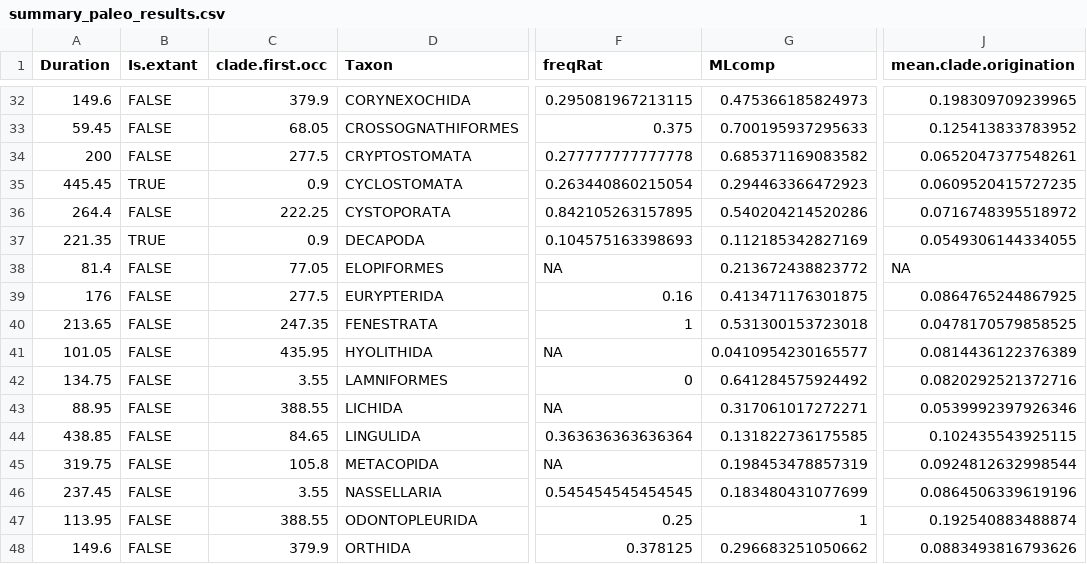
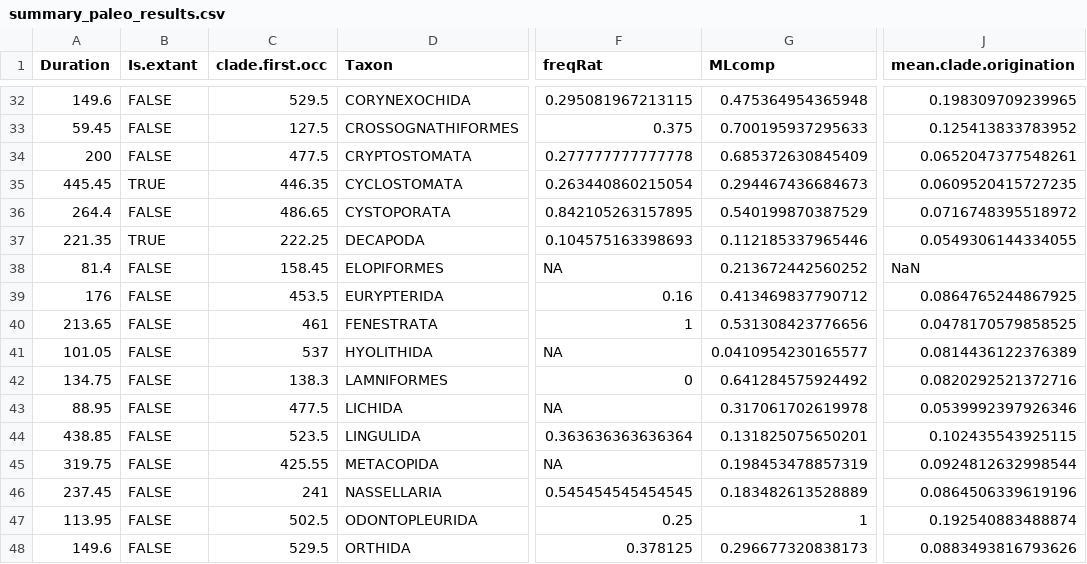
Before and after one commit to mwpennell/macro_sadler, a CSV file: output/summary_paleo_results.csv, drawn as a sheet; only a part is shown, gaps mark what is left out; the diff covers the shown part only; the diff names each change by its address in the sheet, - before the commit and + after, or states it on an @@ line.

```diff
--- a/output/summary_paleo_results.csv
+++ b/output/summary_paleo_results.csv
-C32 (clade.first.occ): 379.9
+C32 (clade.first.occ): 529.5
-G32 (MLcomp): 0.475366185824973
+G32 (MLcomp): 0.475364954365948
-C33 (clade.first.occ): 68.05
+C33 (clade.first.occ): 127.5
-C34 (clade.first.occ): 277.5
+C34 (clade.first.occ): 477.5
-G34 (MLcomp): 0.685371169083582
+G34 (MLcomp): 0.685372630845409
-C35 (clade.first.occ): 0.9
+C35 (clade.first.occ): 446.35
-G35 (MLcomp): 0.294463366472923
+G35 (MLcomp): 0.294467436684673
-C36 (clade.first.occ): 222.25
+C36 (clade.first.occ): 486.65
-G36 (MLcomp): 0.540204214520286
+G36 (MLcomp): 0.540199870387529
-C37 (clade.first.occ): 0.9
+C37 (clade.first.occ): 222.25
-G37 (MLcomp): 0.112185342827169
+G37 (MLcomp): 0.112185337965446
-C38 (clade.first.occ): 77.05
+C38 (clade.first.occ): 158.45
-G38 (MLcomp): 0.213672438823772
+G38 (MLcomp): 0.213672442560252
-J38 (mean.clade.origination): NA
+J38 (mean.clade.origination): NaN
-C39 (clade.first.occ): 277.5
+C39 (clade.first.occ): 453.5
-G39 (MLcomp): 0.413471176301875
+G39 (MLcomp): 0.413469837790712
-C40 (clade.first.occ): 247.35
+C40 (clade.first.occ): 461
-G40 (MLcomp): 0.531300153723018
+G40 (MLcomp): 0.531308423776656
-C41 (clade.first.occ): 435.95
+C41 (clade.first.occ): 537
-C42 (clade.first.occ): 3.55
+C42 (clade.first.occ): 138.3
-C43 (clade.first.occ): 388.55
+C43 (clade.first.occ): 477.5
-G43 (MLcomp): 0.317061017272271
+G43 (MLcomp): 0.317061702619978
-C44 (clade.first.occ): 84.65
+C44 (clade.first.occ): 523.5
-G44 (MLcomp): 0.131822736175585
+G44 (MLcomp): 0.131825075650201
-C45 (clade.first.occ): 105.8
+C45 (clade.first.occ): 425.55
-C46 (clade.first.occ): 3.55
+C46 (clade.first.occ): 241
-G46 (MLcomp): 0.183480431077699
+G46 (MLcomp): 0.183482613528889
-C47 (clade.first.occ): 388.55
+C47 (clade.first.occ): 502.5
-C48 (clade.first.occ): 379.9
+C48 (clade.first.occ): 529.5
-G48 (MLcomp): 0.296683251050662
+G48 (MLcomp): 0.296677320838173
```
Also changed, not shown: 6 added rows and 81 edited cells elsewhere in this file.
